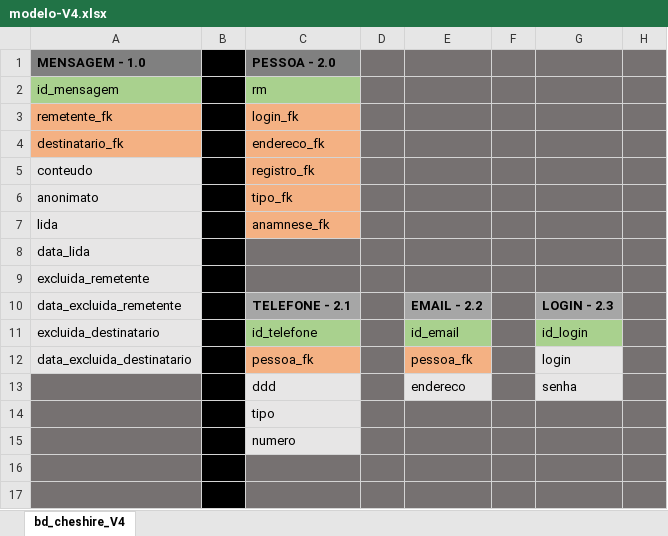
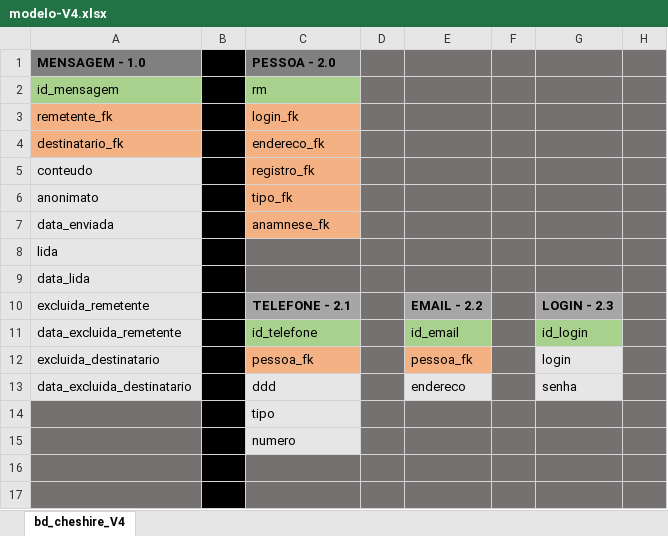
Before and after one commit to CesarAugst/Cheshire, an Excel workbook: BANCO_DE_DADOS/modelo-V4.xlsx, sheet bd_cheshire_V4, drawn as a sheet; only a part is shown; values as stored, in another font and other column widths than the file's, no borders; conditional formats not drawn; removed rows and columns are numbered as before the commit, all else as after; rows hold the shown columns only; the diff names each change by its address in the sheet, - before the commit and + after, or states it on an @@ line.

Commit message:
acrescentado campo "data-aenviada" em mensagem
O campo "enviada" e dentro da tabela "mensagem" para armazenar o momento em que a mensagem foi enviada para o usuario

```diff
--- a/BANCO_DE_DADOS/modelo-V4.xlsx (sheet bd_cheshire_V4)
+++ b/BANCO_DE_DADOS/modelo-V4.xlsx (sheet bd_cheshire_V4)
-A7 (MENSAGEM - 1.0): lida
+A7 (MENSAGEM - 1.0): data_enviada
+row 8: lida
-row 9: excluida_remetente
-A10 (MENSAGEM - 1.0): data_excluida_remetente
+A10 (MENSAGEM - 1.0): excluida_remetente
-A11 (MENSAGEM - 1.0): excluida_destinatario
+A11 (MENSAGEM - 1.0): data_excluida_remetente
-A12 (MENSAGEM - 1.0): data_excluida_destinatario
+A12 (MENSAGEM - 1.0): excluida_destinatario
-A13 (MENSAGEM - 1.0): (empty)
+A13 (MENSAGEM - 1.0): data_excluida_destinatario
-A13 fill: #767171
+A13 fill: #E7E6E6
```
